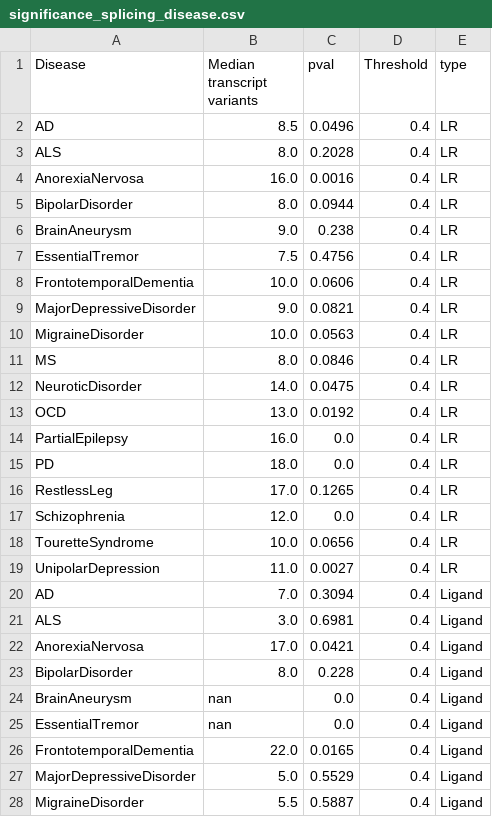
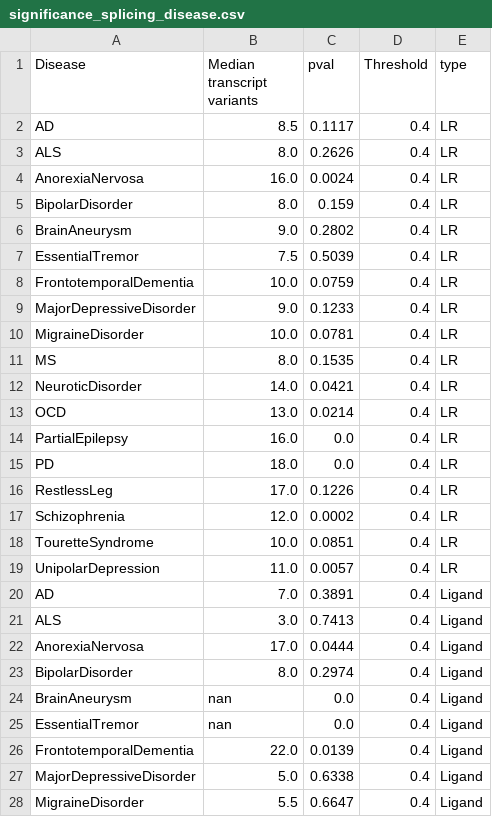
Before and after one commit to mgrantpeters/LR_project, a CSV file: processed_data/06a_splicing_disease_LRs/significance_splicing_disease.csv, drawn as a sheet; only a part is shown; the diff covers the shown part only.

```diff
--- a/processed_data/06a_splicing_disease_LRs/significance_splicing_disease.csv
+++ b/processed_data/06a_splicing_disease_LRs/significance_splicing_disease.csv
@@ -1,28 +1,28 @@
 Disease,Median transcript variants,pval,Threshold,type
-AD,8.5,0.0496,0.4,LR
-ALS,8.0,0.2028,0.4,LR
-AnorexiaNervosa,16.0,0.0016,0.4,LR
-BipolarDisorder,8.0,0.0944,0.4,LR
-BrainAneurysm,9.0,0.238,0.4,LR
-EssentialTremor,7.5,0.4756,0.4,LR
-FrontotemporalDementia,10.0,0.0606,0.4,LR
-MajorDepressiveDisorder,9.0,0.0821,0.4,LR
-MigraineDisorder,10.0,0.0563,0.4,LR
-MS,8.0,0.0846,0.4,LR
-NeuroticDisorder,14.0,0.0475,0.4,LR
-OCD,13.0,0.0192,0.4,LR
+AD,8.5,0.1117,0.4,LR
+ALS,8.0,0.2626,0.4,LR
+AnorexiaNervosa,16.0,0.0024,0.4,LR
+BipolarDisorder,8.0,0.159,0.4,LR
+BrainAneurysm,9.0,0.2802,0.4,LR
+EssentialTremor,7.5,0.5039,0.4,LR
+FrontotemporalDementia,10.0,0.0759,0.4,LR
+MajorDepressiveDisorder,9.0,0.1233,0.4,LR
+MigraineDisorder,10.0,0.0781,0.4,LR
+MS,8.0,0.1535,0.4,LR
+NeuroticDisorder,14.0,0.0421,0.4,LR
+OCD,13.0,0.0214,0.4,LR
 PartialEpilepsy,16.0,0.0,0.4,LR
 PD,18.0,0.0,0.4,LR
-RestlessLeg,17.0,0.1265,0.4,LR
-Schizophrenia,12.0,0.0,0.4,LR
-TouretteSyndrome,10.0,0.0656,0.4,LR
-UnipolarDepression,11.0,0.0027,0.4,LR
-AD,7.0,0.3094,0.4,Ligand
-ALS,3.0,0.6981,0.4,Ligand
-AnorexiaNervosa,17.0,0.0421,0.4,Ligand
-BipolarDisorder,8.0,0.228,0.4,Ligand
+RestlessLeg,17.0,0.1226,0.4,LR
+Schizophrenia,12.0,0.0002,0.4,LR
+TouretteSyndrome,10.0,0.0851,0.4,LR
+UnipolarDepression,11.0,0.0057,0.4,LR
+AD,7.0,0.3891,0.4,Ligand
+ALS,3.0,0.7413,0.4,Ligand
+AnorexiaNervosa,17.0,0.0444,0.4,Ligand
+BipolarDisorder,8.0,0.2974,0.4,Ligand
 BrainAneurysm,nan,0.0,0.4,Ligand
 EssentialTremor,nan,0.0,0.4,Ligand
-FrontotemporalDementia,22.0,0.0165,0.4,Ligand
-MajorDepressiveDisorder,5.0,0.5529,0.4,Ligand
-MigraineDisorder,5.5,0.5887,0.4,Ligand
+FrontotemporalDementia,22.0,0.0139,0.4,Ligand
+MajorDepressiveDisorder,5.0,0.6338,0.4,Ligand
+MigraineDisorder,5.5,0.6647,0.4,Ligand
```
Also changed, not shown: 104 edited cells elsewhere in this file, resources/KRT.csv, 2 other files.
